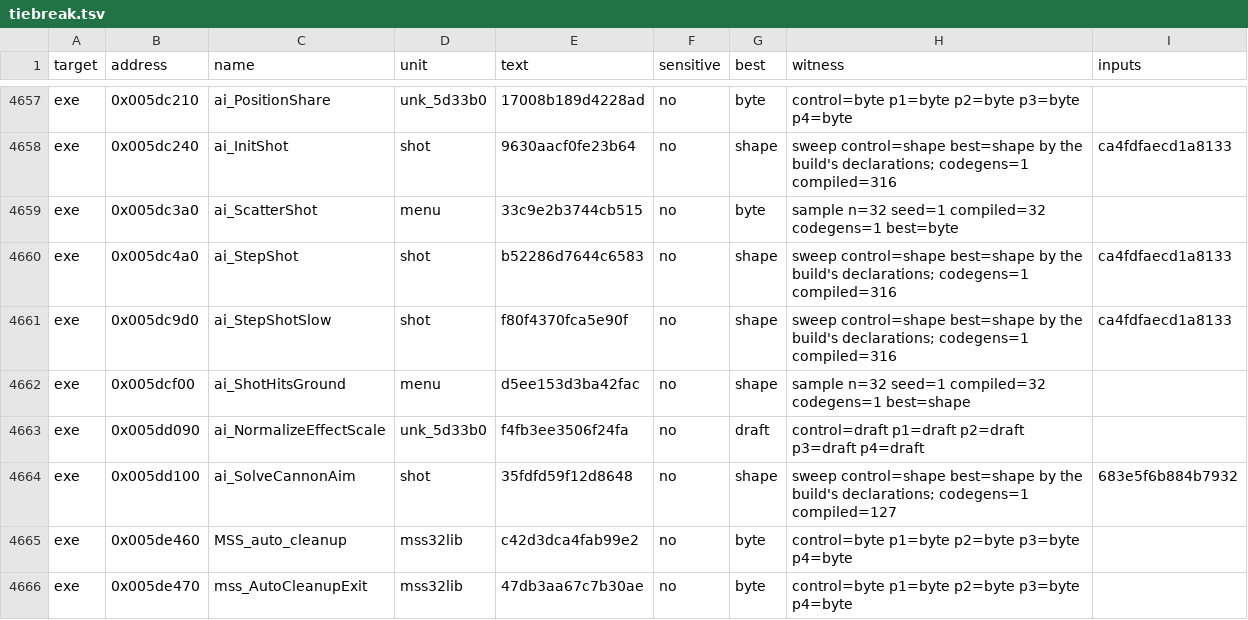
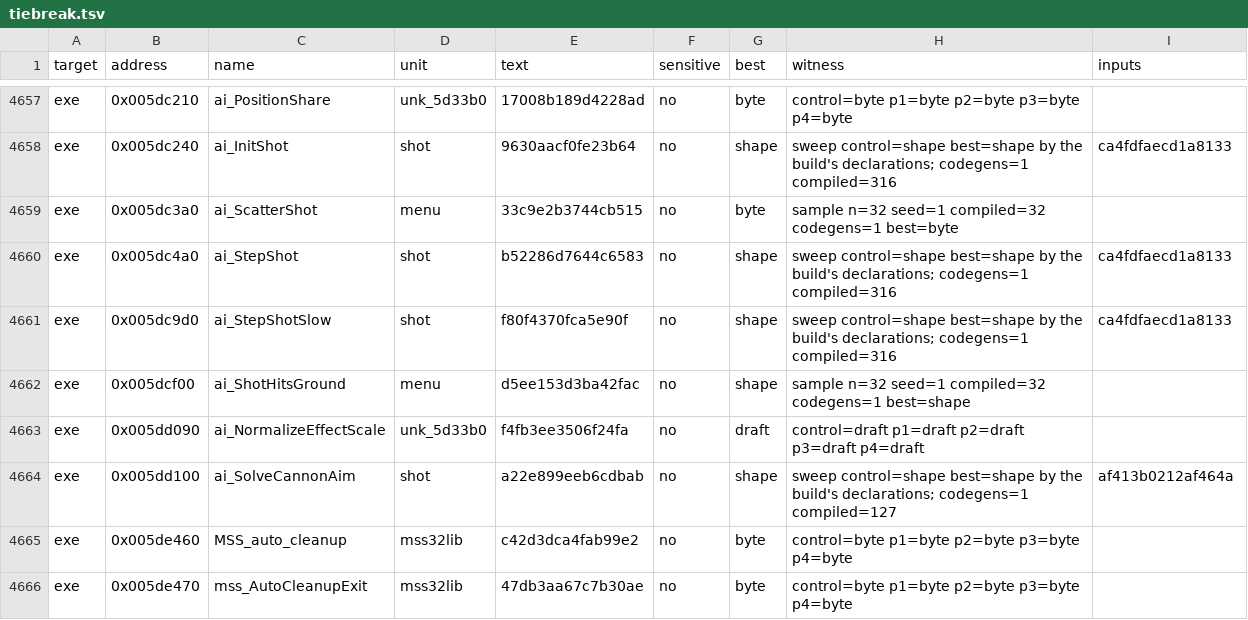
Before and after one commit to andre-tebart/gildegold, a TSV file: ledger/tiebreak.tsv, drawn as a sheet; only a part is shown, gaps mark what is left out.

```diff
--- a/ledger/tiebreak.tsv
+++ b/ledger/tiebreak.tsv
@@ -4663,3 +4663,3 @@ exe	0x005dcf00	ai_ShotHitsGround	menu	d5ee153d3ba42fac	no	shape	sample n=32 seed
 exe	0x005dd090	ai_NormalizeEffectScale	unk_5d33b0	f4fb3ee3506f24fa	no	draft	control=draft p1=draft p2=draft p3=draft p4=draft	
-exe	0x005dd100	ai_SolveCannonAim	shot	35fdfd59f12d8648	no	shape	sweep control=shape best=shape by the build's declarations; codegens=1 compiled=127	683e5f6b884b7932
+exe	0x005dd100	ai_SolveCannonAim	shot	a22e899eeb6cdbab	no	shape	sweep control=shape best=shape by the build's declarations; codegens=1 compiled=127	af413b0212af464a
 exe	0x005de460	MSS_auto_cleanup	mss32lib	c42d3dca4fab99e2	no	byte	control=byte p1=byte p2=byte p3=byte p4=byte	
```
Also changed, not shown: 1 other file.
